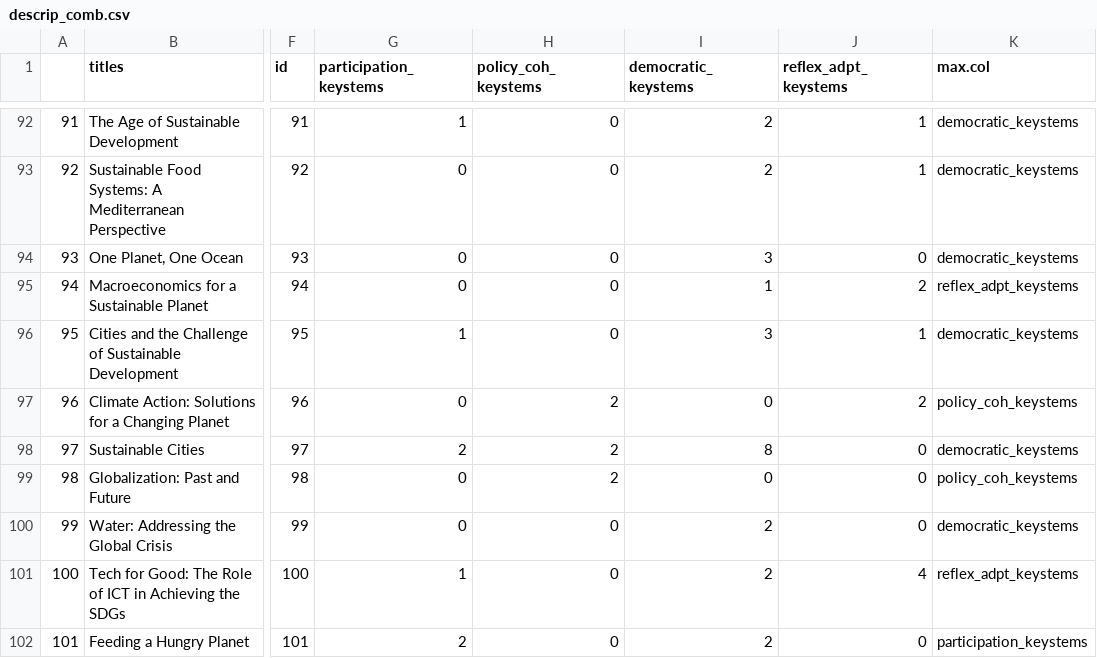
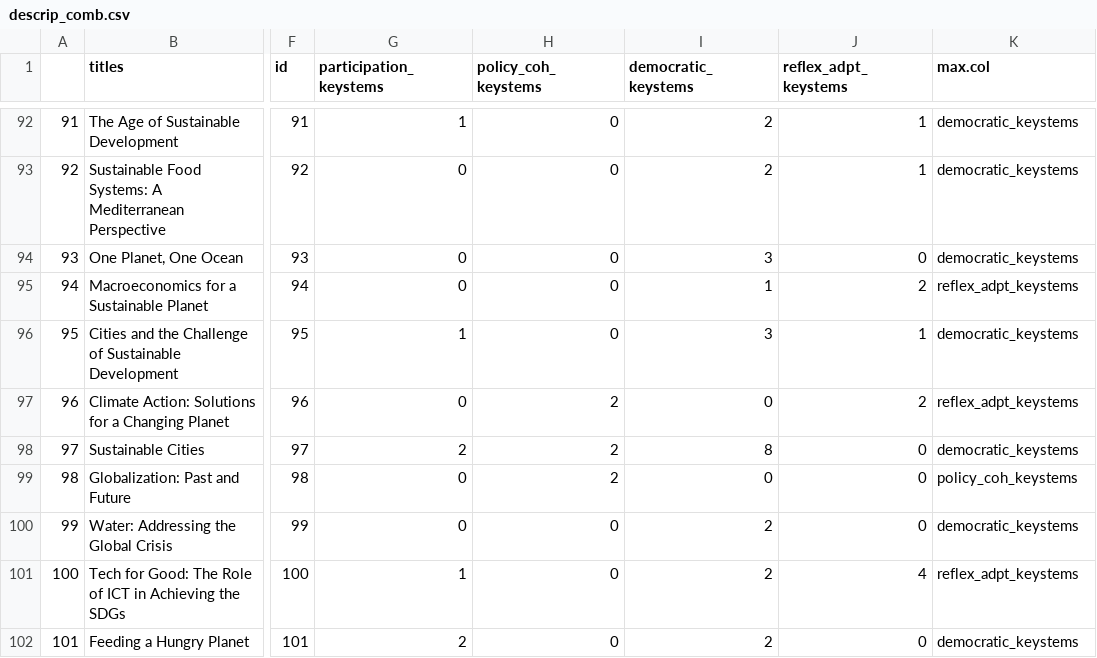
Before and after one commit to caitlinsarro/mpp_thesis, a CSV file: exports/descrip_comb.csv, drawn as a sheet; only a part is shown, gaps mark what is left out; the diff covers the shown part only; the diff names each change by its address in the sheet, - before the commit and + after, or states it on an @@ line.

```diff
--- a/exports/descrip_comb.csv
+++ b/exports/descrip_comb.csv
-K97 (max.col): policy_coh_keystems
+K97 (max.col): reflex_adpt_keystems
-K102 (max.col): participation_keystems
+K102 (max.col): democratic_keystems
```
Also changed, not shown: 17 edited cells elsewhere in this file, 9 other files.
